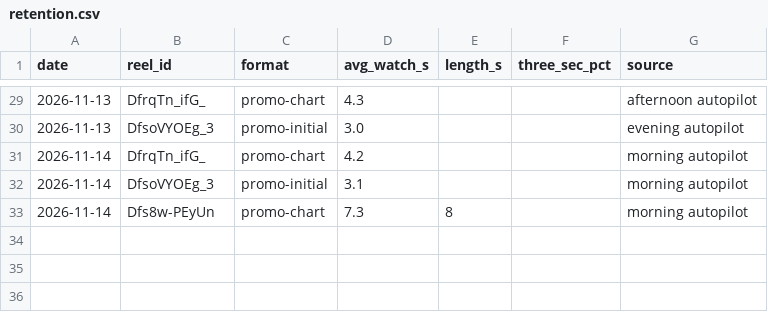
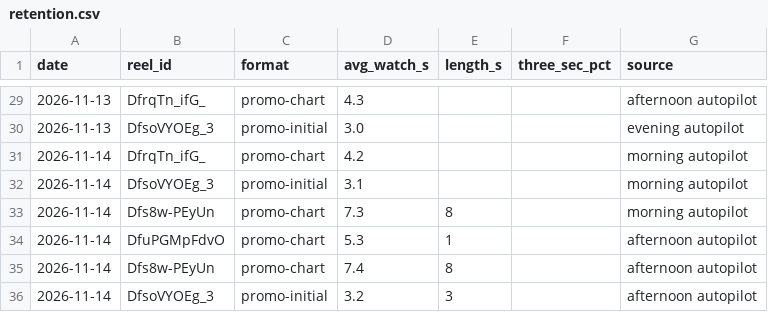
Before and after one commit to newnagiajnala-dotcom/soulmatesigns-system, a CSV file: data/retention.csv, drawn as a sheet; only a part is shown, gaps mark what is left out; the diff names each change by its address in the sheet, - before the commit and + after, or states it on an @@ line.

```diff
--- a/data/retention.csv
+++ b/data/retention.csv
+row 34: 2026-11-14 | DfuPGMpFdvO | promo-chart | 5.3 | 1 |  | afternoon autopilot
+row 35: 2026-11-14 | Dfs8w-PEyUn | promo-chart | 7.4 | 8 |  | afternoon autopilot
+row 36: 2026-11-14 | DfsoVYOEg_3 | promo-initial | 3.2 | 3 |  | afternoon autopilot
```
Also changed, not shown: data/audio.csv, data/performance.csv, 3 other files.
